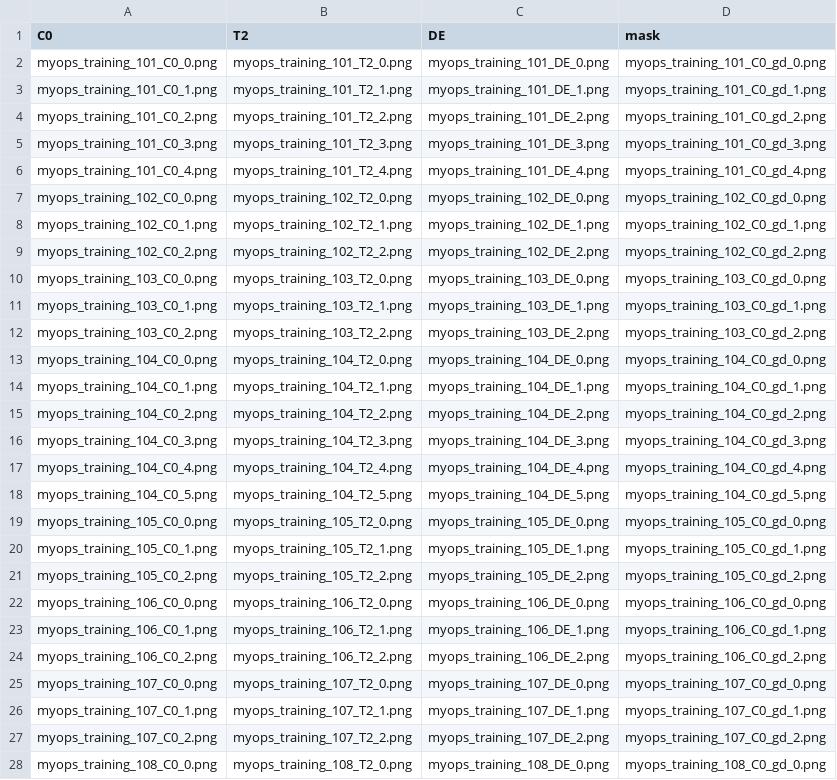
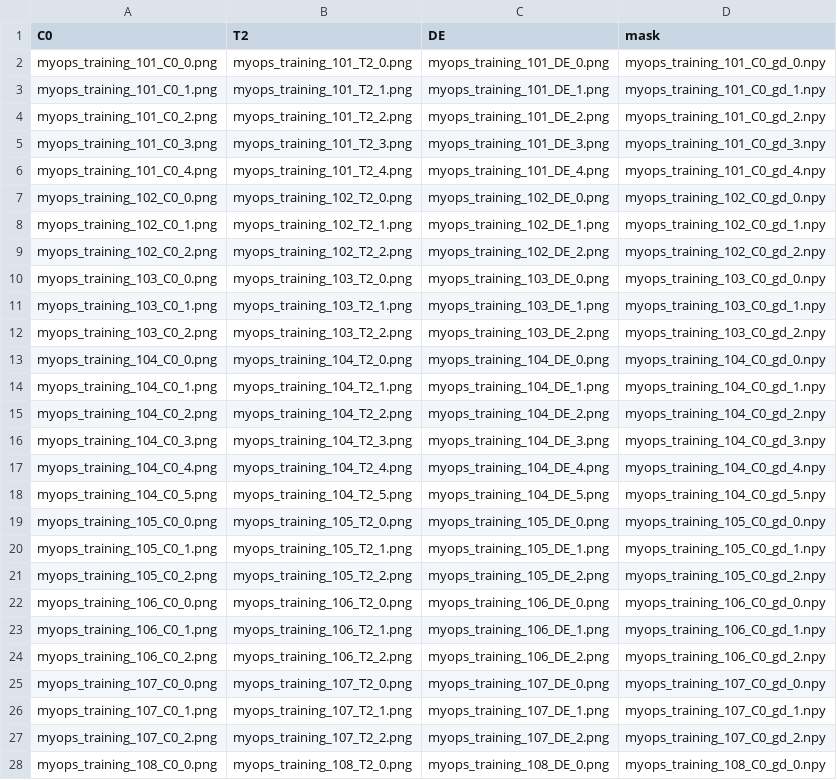
Before and after one commit to mariamonzon/MyocardialSegmentationCMRPractikum, a CSV file: input/images_masks_modalities.csv, drawn as a sheet; only a part is shown; the diff covers the shown part only; the diff names each change by its address in the sheet, - before the commit and + after, or states it on an @@ line.

```diff
--- a/input/images_masks_modalities.csv
+++ b/input/images_masks_modalities.csv
-D2 (mask): myops_training_101_C0_gd_0.png
+D2 (mask): myops_training_101_C0_gd_0.npy
-D3 (mask): myops_training_101_C0_gd_1.png
+D3 (mask): myops_training_101_C0_gd_1.npy
-D4 (mask): myops_training_101_C0_gd_2.png
+D4 (mask): myops_training_101_C0_gd_2.npy
-D5 (mask): myops_training_101_C0_gd_3.png
+D5 (mask): myops_training_101_C0_gd_3.npy
-D6 (mask): myops_training_101_C0_gd_4.png
+D6 (mask): myops_training_101_C0_gd_4.npy
-D7 (mask): myops_training_102_C0_gd_0.png
+D7 (mask): myops_training_102_C0_gd_0.npy
-D8 (mask): myops_training_102_C0_gd_1.png
+D8 (mask): myops_training_102_C0_gd_1.npy
-D9 (mask): myops_training_102_C0_gd_2.png
+D9 (mask): myops_training_102_C0_gd_2.npy
-D10 (mask): myops_training_103_C0_gd_0.png
+D10 (mask): myops_training_103_C0_gd_0.npy
-D11 (mask): myops_training_103_C0_gd_1.png
+D11 (mask): myops_training_103_C0_gd_1.npy
-D12 (mask): myops_training_103_C0_gd_2.png
+D12 (mask): myops_training_103_C0_gd_2.npy
-D13 (mask): myops_training_104_C0_gd_0.png
+D13 (mask): myops_training_104_C0_gd_0.npy
-D14 (mask): myops_training_104_C0_gd_1.png
+D14 (mask): myops_training_104_C0_gd_1.npy
-D15 (mask): myops_training_104_C0_gd_2.png
+D15 (mask): myops_training_104_C0_gd_2.npy
-D16 (mask): myops_training_104_C0_gd_3.png
+D16 (mask): myops_training_104_C0_gd_3.npy
-D17 (mask): myops_training_104_C0_gd_4.png
+D17 (mask): myops_training_104_C0_gd_4.npy
-D18 (mask): myops_training_104_C0_gd_5.png
+D18 (mask): myops_training_104_C0_gd_5.npy
-D19 (mask): myops_training_105_C0_gd_0.png
+D19 (mask): myops_training_105_C0_gd_0.npy
-D20 (mask): myops_training_105_C0_gd_1.png
+D20 (mask): myops_training_105_C0_gd_1.npy
-D21 (mask): myops_training_105_C0_gd_2.png
+D21 (mask): myops_training_105_C0_gd_2.npy
-D22 (mask): myops_training_106_C0_gd_0.png
+D22 (mask): myops_training_106_C0_gd_0.npy
-D23 (mask): myops_training_106_C0_gd_1.png
+D23 (mask): myops_training_106_C0_gd_1.npy
-D24 (mask): myops_training_106_C0_gd_2.png
+D24 (mask): myops_training_106_C0_gd_2.npy
-D25 (mask): myops_training_107_C0_gd_0.png
+D25 (mask): myops_training_107_C0_gd_0.npy
-D26 (mask): myops_training_107_C0_gd_1.png
+D26 (mask): myops_training_107_C0_gd_1.npy
-D27 (mask): myops_training_107_C0_gd_2.png
+D27 (mask): myops_training_107_C0_gd_2.npy
-D28 (mask): myops_training_108_C0_gd_0.png
+D28 (mask): myops_training_108_C0_gd_0.npy
```
Also changed, not shown: 75 edited cells elsewhere in this file, 12 other files.
